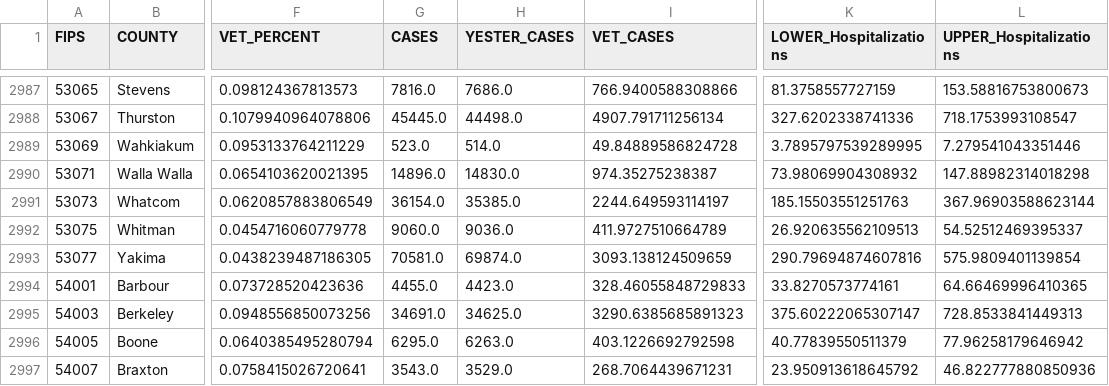
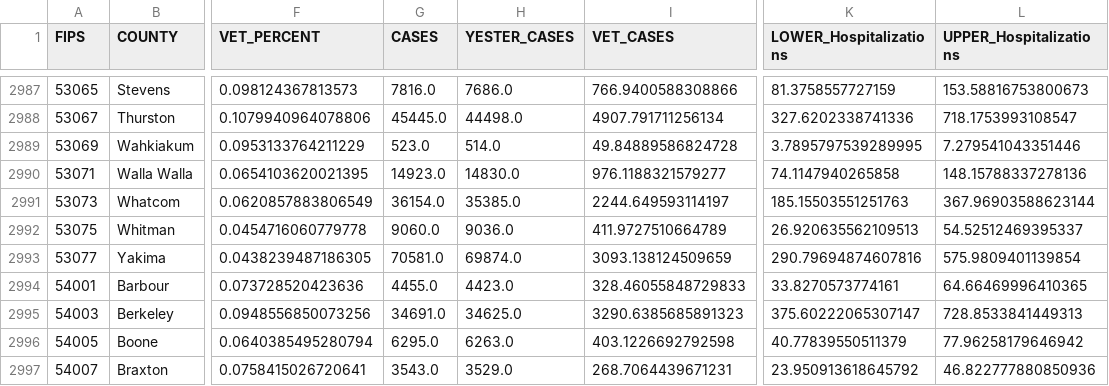
Before and after one commit to trebbag/VACovid, a CSV file: CountyVACOVID.csv, drawn as a sheet; only a part is shown, gaps mark what is left out; the diff names each change by its address in the sheet, - before the commit and + after, or states it on an @@ line.

```diff
--- a/CountyVACOVID.csv
+++ b/CountyVACOVID.csv
-G2990 (CASES): 14896.0
+G2990 (CASES): 14923.0
-I2990 (VET_CASES): 974.35275238387
+I2990 (VET_CASES): 976.1188321579277
-K2990 (LOWER_Hospitalizations): 73.98069904308932
+K2990 (LOWER_Hospitalizations): 74.1147940265858
-L2990 (UPPER_Hospitalizations): 147.88982314018298
+L2990 (UPPER_Hospitalizations): 148.15788337278136
```
Also changed, not shown: CCTVAChart2.csv, VAChart.csv.
